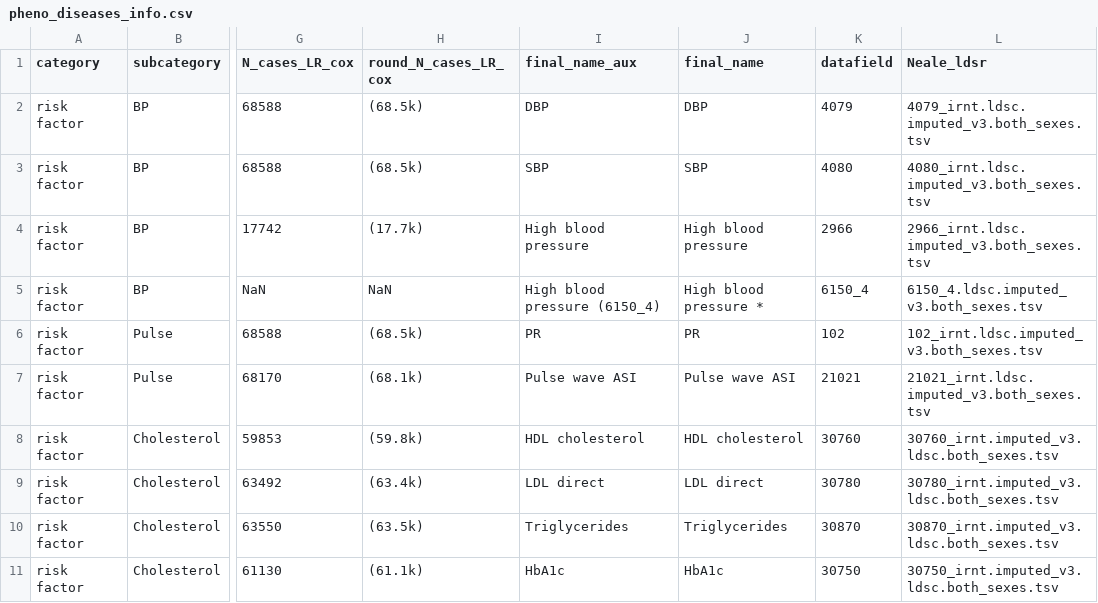
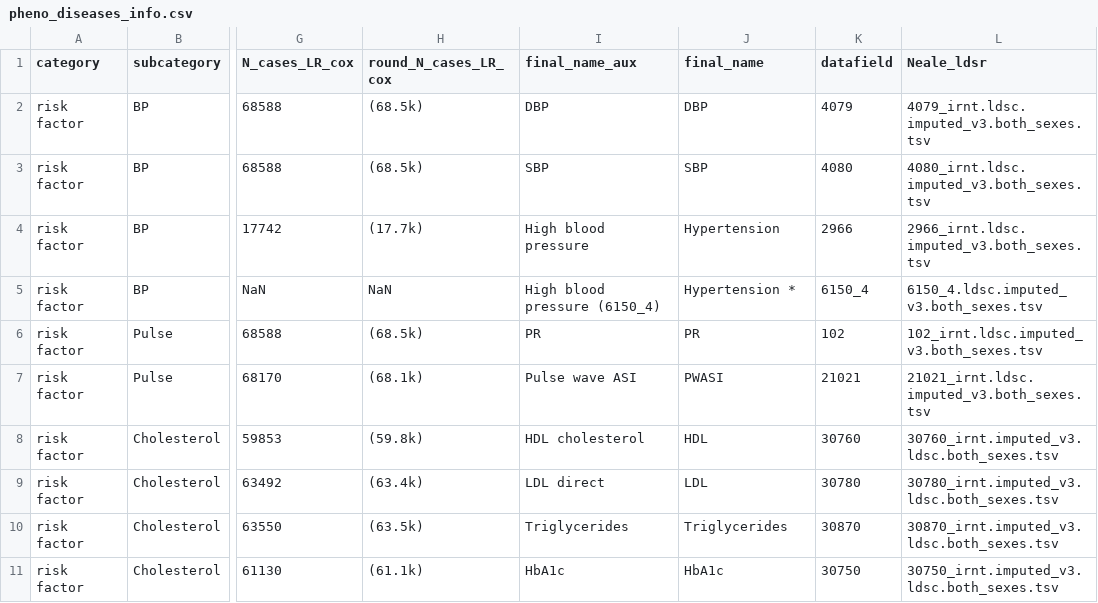
Before and after one commit to BergmannLab/retina-phenotypes, a CSV file: complementary/pheno_diseases_info.csv, drawn as a sheet; only a part is shown, gaps mark what is left out; the diff covers the shown part only; the diff names each change by its address in the sheet, - before the commit and + after, or states it on an @@ line.

Commit message:
Update names of diseases and add alcohol

```diff
--- a/complementary/pheno_diseases_info.csv
+++ b/complementary/pheno_diseases_info.csv
-J4 (final_name): High blood pressure
+J4 (final_name): Hypertension
-J5 (final_name): High blood pressure *
+J5 (final_name): Hypertension *
-J7 (final_name): Pulse wave ASI
+J7 (final_name): PWASI
-J8 (final_name): HDL cholesterol
+J8 (final_name): HDL
-J9 (final_name): LDL direct
+J9 (final_name): LDL
```
Also changed, not shown: 13 edited cells elsewhere in this file, 6 other files.
